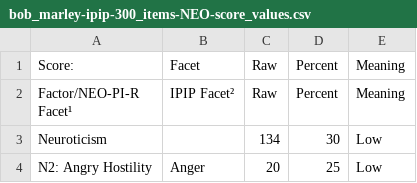
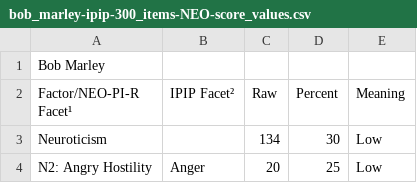
Before and after one commit to tomwhartung/five_factor_model, a CSV file: results/famous/bob_marley-ipip-300_items-NEO-score_values.csv, drawn as a sheet; only a part is shown; removed rows and columns are numbered as before the commit, all else as after; the diff names each change by its address in the sheet, - before the commit and + after, or states it on an @@ line.

Commit message:
Replaced 'Score:' with Bob's name to the first row in bob_marley-ipip-300_items-NEO-score_values.csv .

```diff
--- a/results/famous/bob_marley-ipip-300_items-NEO-score_values.csv
+++ b/results/famous/bob_marley-ipip-300_items-NEO-score_values.csv
-row 1: Score: | Facet | Raw | Percent | Meaning
+row 1: Bob Marley
```
